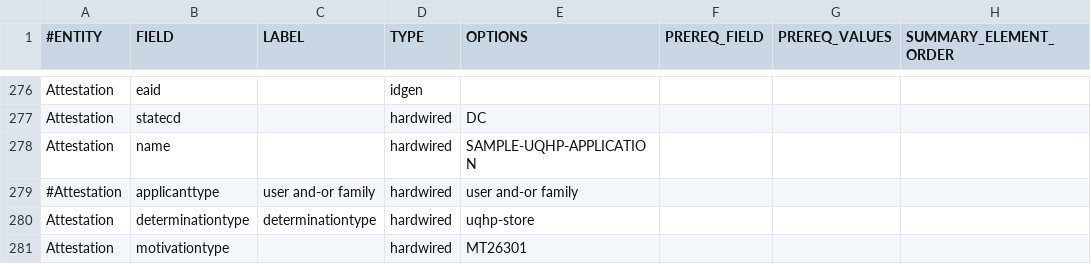
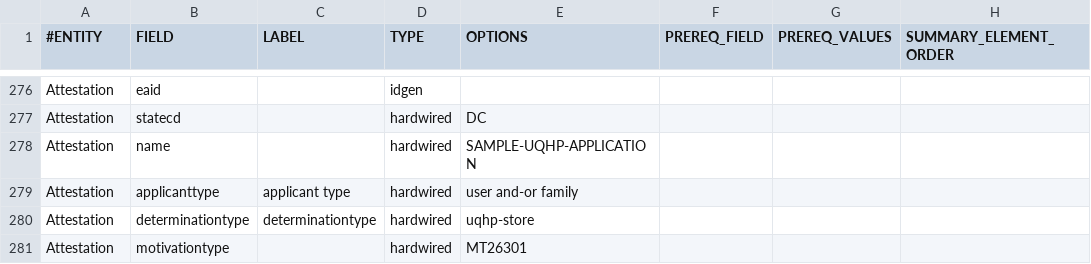
Before and after one commit to dchealthlink/HBX-mobile-app-APIs, a CSV file: schema/mobile.haven.metaschema.csv, drawn as a sheet; only a part is shown, gaps mark what is left out; the diff names each change by its address in the sheet, - before the commit and + after, or states it on an @@ line.

```diff
--- a/schema/mobile.haven.metaschema.csv
+++ b/schema/mobile.haven.metaschema.csv
-A279 (#ENTITY): #Attestation
+A279 (#ENTITY): Attestation
-C279 (LABEL): user and-or family
+C279 (LABEL): applicant type
```
Also changed, not shown: 2 other files.
